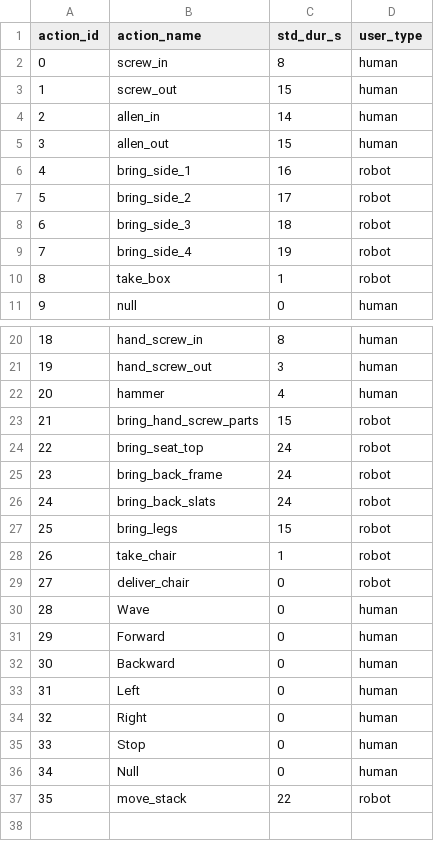
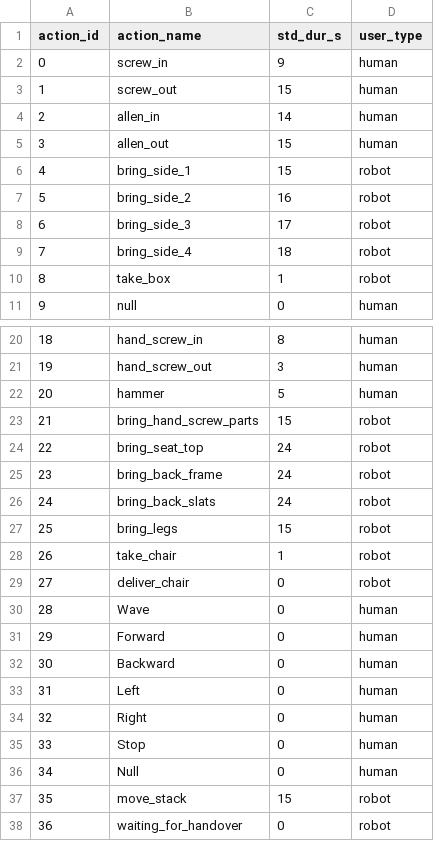
Before and after one commit to inte-R-action/visuoTactileHRC, a CSV file: multimodal_tactile_user_pkg/scripts/postgresql/actions.csv, drawn as a sheet; only a part is shown, gaps mark what is left out.

```diff
--- a/multimodal_tactile_user_pkg/scripts/postgresql/actions.csv
+++ b/multimodal_tactile_user_pkg/scripts/postgresql/actions.csv
@@ -1,3 +1,3 @@
 action_id,action_name,std_dur_s,user_type
-0,screw_in,8,human
+0,screw_in,9,human
 1,screw_out,15,human
@@ -5,6 +5,6 @@ action_id,action_name,std_dur_s,user_type
 3,allen_out,15,human
-4,bring_side_1,16,robot
-5,bring_side_2,17,robot
-6,bring_side_3,18,robot
-7,bring_side_4,19,robot
+4,bring_side_1,15,robot
+5,bring_side_2,16,robot
+6,bring_side_3,17,robot
+7,bring_side_4,18,robot
 8,take_box,1,robot
@@ -21,3 +21,3 @@ action_id,action_name,std_dur_s,user_type
 19,hand_screw_out,3,human
-20,hammer,4,human
+20,hammer,5,human
 21,bring_hand_screw_parts,15,robot
@@ -36,2 +36,3 @@ action_id,action_name,std_dur_s,user_type
 34,Null,0,human
-35,move_stack,22,robot
+35,move_stack,15,robot
+36,waiting_for_handover,0,robot
```
Also changed, not shown: multimodal_tactile_user_pkg/scripts/postgresql/dump/actions.csv, multimodal_tactile_user_pkg/scripts/postgresql/dump/assemble_box.csv, 15 other files.
